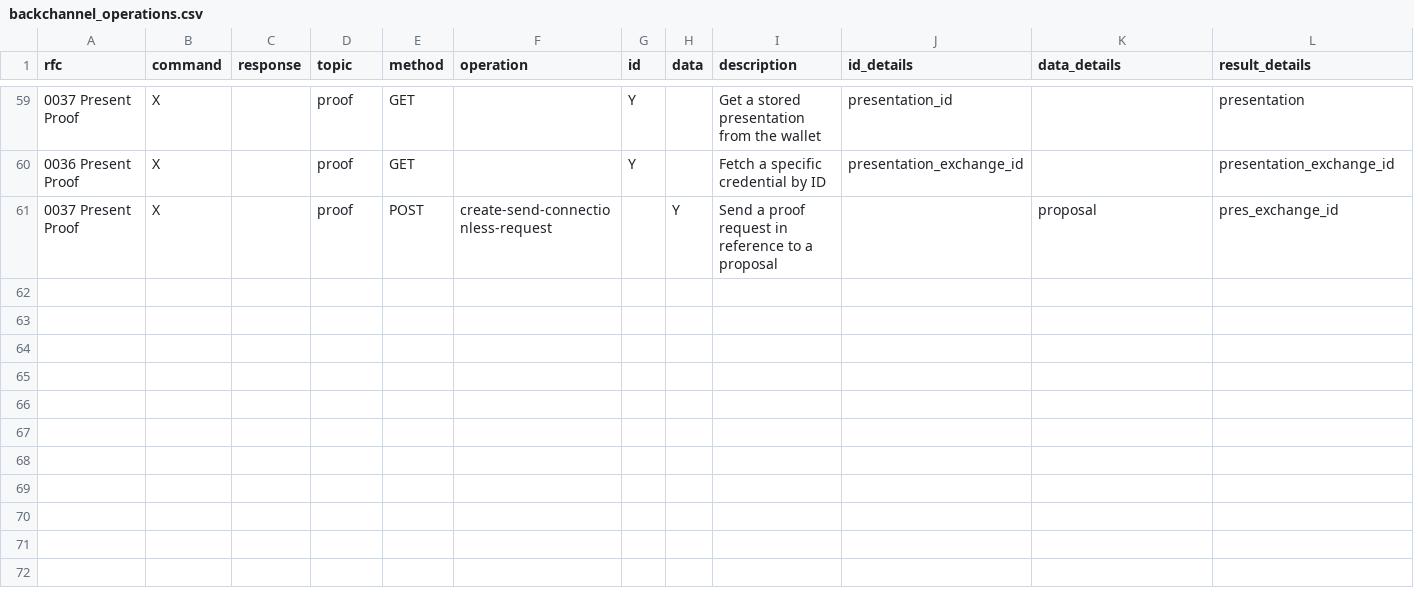
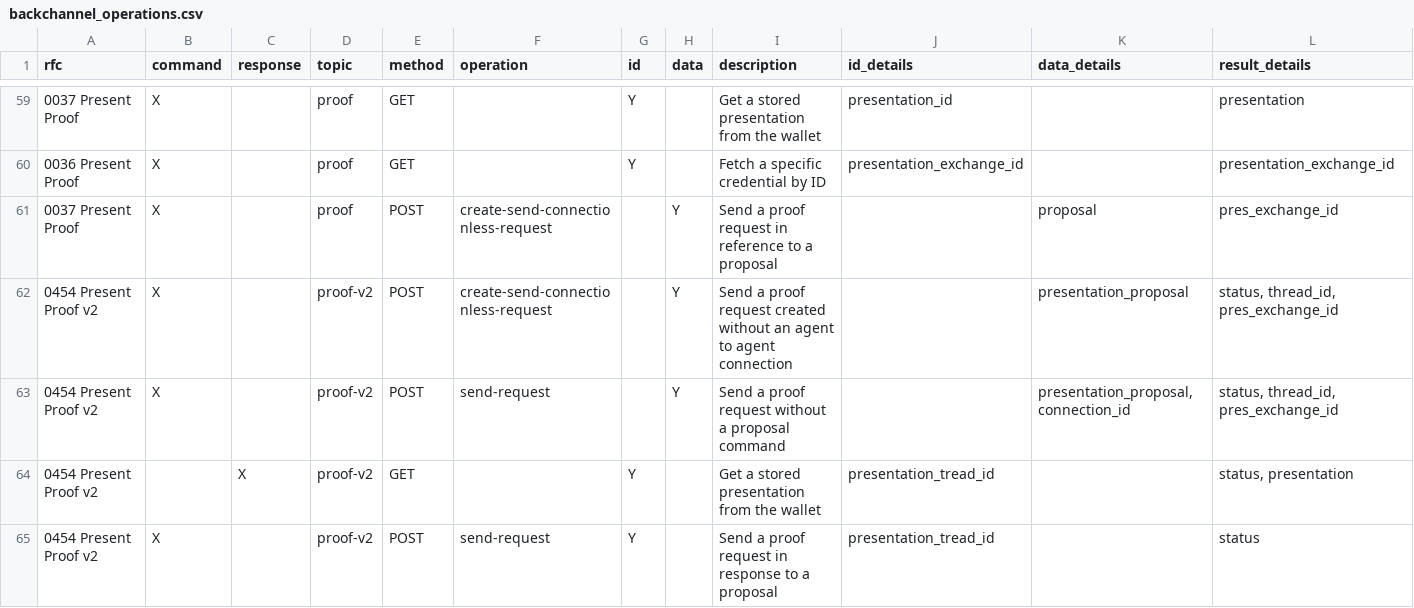
Before and after one commit to Matt-Spence/aries-agent-test-harness, a CSV file: aries-backchannels/data/backchannel_operations.csv, drawn as a sheet; only a part is shown, gaps mark what is left out.

```diff
--- a/aries-backchannels/data/backchannel_operations.csv
+++ b/aries-backchannels/data/backchannel_operations.csv
@@ -182 +182,5 @@ rfc,command,response,topic,method,operation,id,data,description,id_details,data_
 0037 Present Proof,X,,proof,POST,create-send-connectionless-request,,Y,Send a proof request in reference to a proposal,,proposal,pres_exchange_id
+0454 Present Proof v2,X,,proof-v2,POST,create-send-connectionless-request,,Y,Send a proof request created without an agent to agent connection,,presentation_proposal,"status, thread_id, pres_exchange_id"
+0454 Present Proof v2,X,,proof-v2,POST,send-request,,Y,Send a proof request without a proposal command,,"presentation_proposal, connection_id","status, thread_id, pres_exchange_id"
+0454 Present Proof v2,,X,proof-v2,GET,,Y,,Get a stored presentation from the wallet ,presentation_tread_id,,"status, presentation"
+0454 Present Proof v2,X,,proof-v2,POST,send-request,Y,,Send a proof request in response to a proposal,presentation_tread_id,,status
```
Also changed, not shown: 1 other file.
